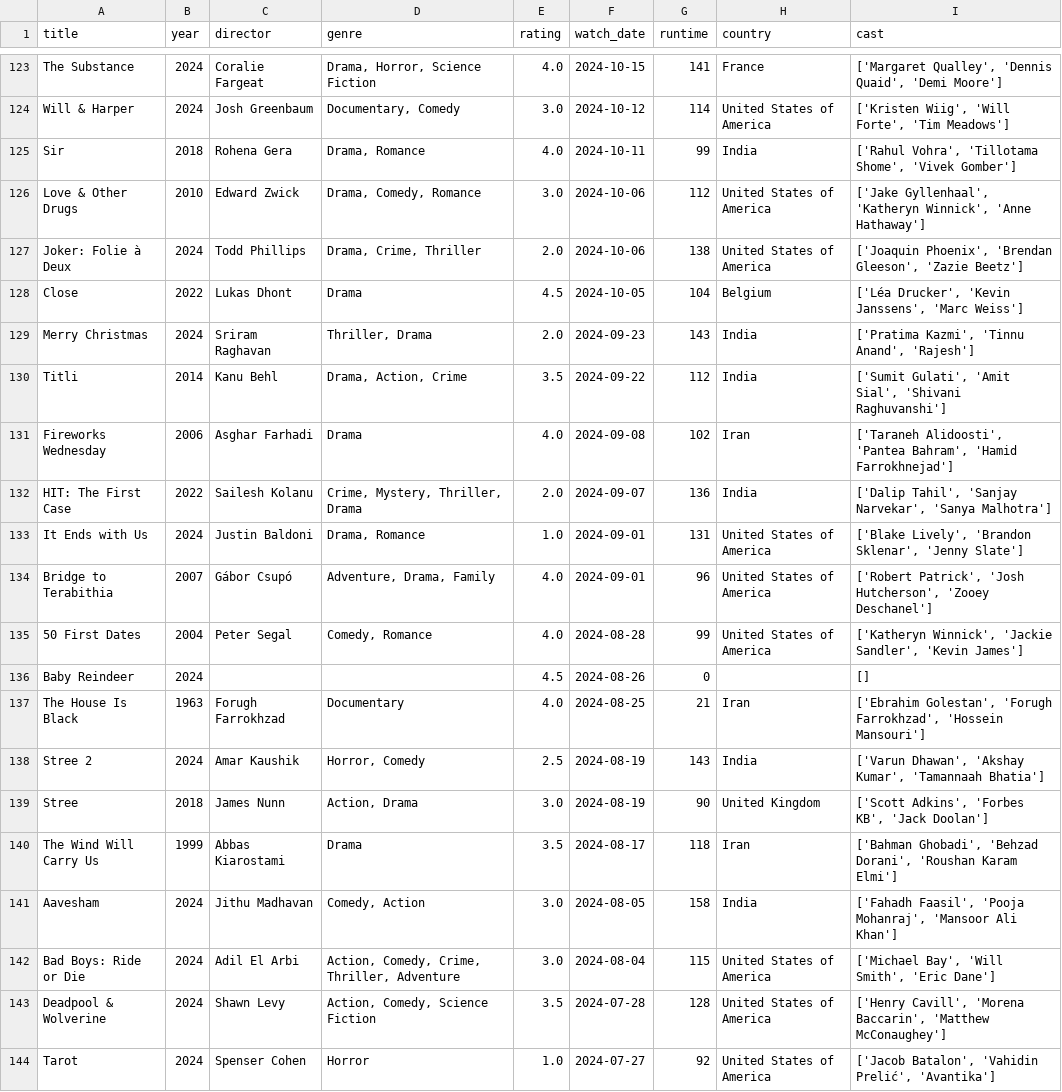
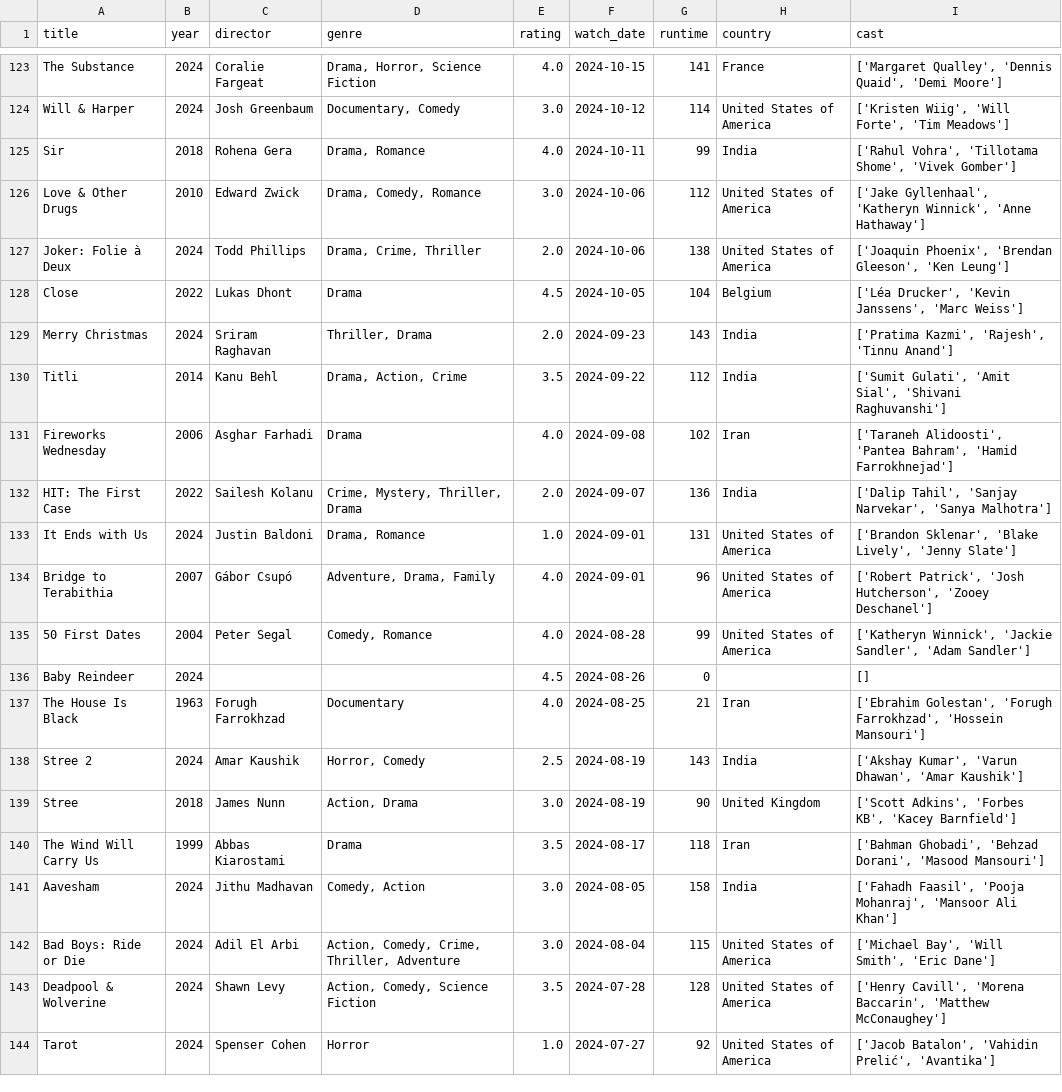
Before and after one commit to sarthakk88/letterboxd-wrapped, a CSV file: data/movies.csv, drawn as a sheet; only a part is shown, gaps mark what is left out; the diff covers the shown part only.

```diff
--- a/data/movies.csv
+++ b/data/movies.csv
@@ -126,5 +126,5 @@ Sir,2018,Rohena Gera,"Drama, Romance",4.0,2024-10-11,99,India,"['Rahul Vohra', '
 Love & Other Drugs,2010,Edward Zwick,"Drama, Comedy, Romance",3.0,2024-10-06,112,United States of America,"['Jake Gyllenhaal', 'Katheryn Winnick', 'Anne Hathaway']"
-Joker: Folie à Deux,2024,Todd Phillips,"Drama, Crime, Thriller",2.0,2024-10-06,138,United States of America,"['Joaquin Phoenix', 'Brendan Gleeson', 'Zazie Beetz']"
+Joker: Folie à Deux,2024,Todd Phillips,"Drama, Crime, Thriller",2.0,2024-10-06,138,United States of America,"['Joaquin Phoenix', 'Brendan Gleeson', 'Ken Leung']"
 Close,2022,Lukas Dhont,Drama,4.5,2024-10-05,104,Belgium,"['Léa Drucker', 'Kevin Janssens', 'Marc Weiss']"
-Merry Christmas,2024,Sriram Raghavan,"Thriller, Drama",2.0,2024-09-23,143,India,"['Pratima Kazmi', 'Tinnu Anand', 'Rajesh']"
+Merry Christmas,2024,Sriram Raghavan,"Thriller, Drama",2.0,2024-09-23,143,India,"['Pratima Kazmi', 'Rajesh', 'Tinnu Anand']"
 Titli,2014,Kanu Behl,"Drama, Action, Crime",3.5,2024-09-22,112,India,"['Sumit Gulati', 'Amit Sial', 'Shivani Raghuvanshi']"
@@ -132,10 +132,10 @@ Fireworks Wednesday,2006,Asghar Farhadi,Drama,4.0,2024-09-08,102,Iran,"['Taraneh
 HIT: The First Case,2022,Sailesh Kolanu,"Crime, Mystery, Thriller, Drama",2.0,2024-09-07,136,India,"['Dalip Tahil', 'Sanjay Narvekar', 'Sanya Malhotra']"
-It Ends with Us,2024,Justin Baldoni,"Drama, Romance",1.0,2024-09-01,131,United States of America,"['Blake Lively', 'Brandon Sklenar', 'Jenny Slate']"
+It Ends with Us,2024,Justin Baldoni,"Drama, Romance",1.0,2024-09-01,131,United States of America,"['Brandon Sklenar', 'Blake Lively', 'Jenny Slate']"
 Bridge to Terabithia,2007,Gábor Csupó,"Adventure, Drama, Family",4.0,2024-09-01,96,United States of America,"['Robert Patrick', 'Josh Hutcherson', 'Zooey Deschanel']"
-50 First Dates,2004,Peter Segal,"Comedy, Romance",4.0,2024-08-28,99,United States of America,"['Katheryn Winnick', 'Jackie Sandler', 'Kevin James']"
+50 First Dates,2004,Peter Segal,"Comedy, Romance",4.0,2024-08-28,99,United States of America,"['Katheryn Winnick', 'Jackie Sandler', 'Adam Sandler']"
 Baby Reindeer,2024,,,4.5,2024-08-26,0,,[]
 The House Is Black,1963,Forugh Farrokhzad,Documentary,4.0,2024-08-25,21,Iran,"['Ebrahim Golestan', 'Forugh Farrokhzad', 'Hossein Mansouri']"
-Stree 2,2024,Amar Kaushik,"Horror, Comedy",2.5,2024-08-19,143,India,"['Varun Dhawan', 'Akshay Kumar', 'Tamannaah Bhatia']"
-Stree,2018,James Nunn,"Action, Drama",3.0,2024-08-19,90,United Kingdom,"['Scott Adkins', 'Forbes KB', 'Jack Doolan']"
-The Wind Will Carry Us,1999,Abbas Kiarostami,Drama,3.5,2024-08-17,118,Iran,"['Bahman Ghobadi', 'Behzad Dorani', 'Roushan Karam Elmi']"
+Stree 2,2024,Amar Kaushik,"Horror, Comedy",2.5,2024-08-19,143,India,"['Akshay Kumar', 'Varun Dhawan', 'Amar Kaushik']"
+Stree,2018,James Nunn,"Action, Drama",3.0,2024-08-19,90,United Kingdom,"['Scott Adkins', 'Forbes KB', 'Kacey Barnfield']"
+The Wind Will Carry Us,1999,Abbas Kiarostami,Drama,3.5,2024-08-17,118,Iran,"['Bahman Ghobadi', 'Behzad Dorani', 'Masood Mansouri']"
 Aavesham,2024,Jithu Madhavan,"Comedy, Action",3.0,2024-08-05,158,India,"['Fahadh Faasil', 'Pooja Mohanraj', 'Mansoor Ali Khan']"
```
Also changed, not shown: 134 edited cells elsewhere in this file, 1 other file.
